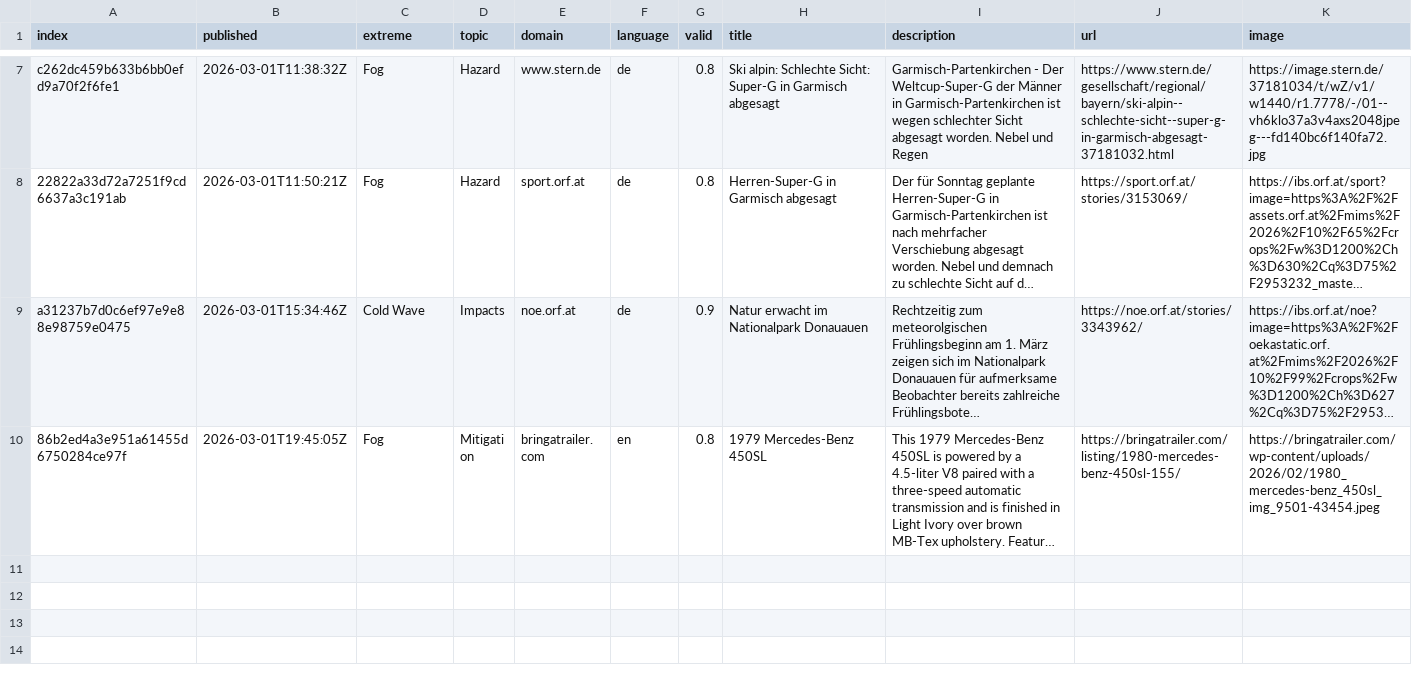
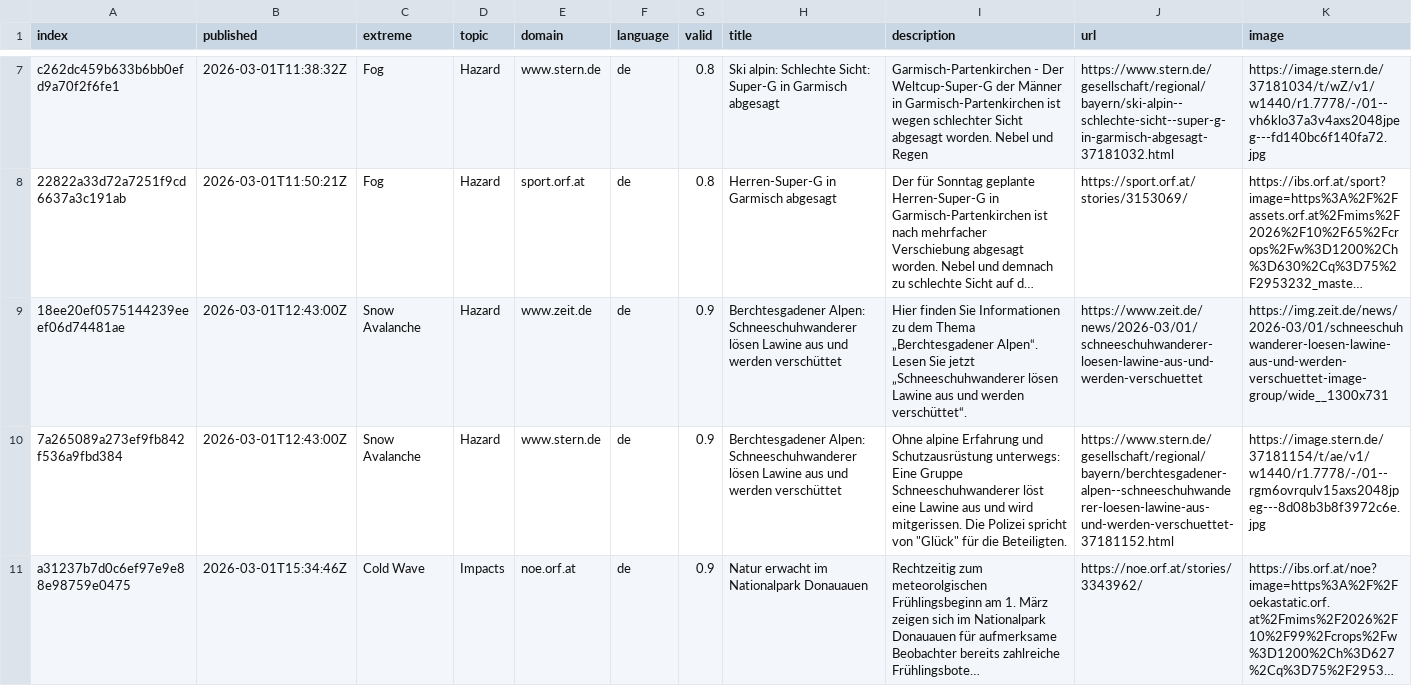
Before and after one commit to ms2329-news/collectionIsComing, a CSV file: csv/news_2026_03.csv, drawn as a sheet; only a part is shown, gaps mark what is left out; the shorter side is filled out with more unchanged rows; long unchanged cells end in …; rows hold the shown columns only; the diff covers the shown part only; the diff names each change by its address in the sheet, - before the commit and + after, or states it on an @@ line.

```diff
--- a/csv/news_2026_03.csv
+++ b/csv/news_2026_03.csv
+row 9: 18ee20ef0575144239eeef06d74481ae | 2026-03-01T12:43:00Z | Snow Avalanche | Hazard | www.zeit.de | de | 0.9 | Berchtesgadener Alpen: Schneeschuhwanderer lösen Lawine aus und werden verschüttet | Hier finden Sie Informationen zu dem Thema „Berchtesgadener Alpen“. Lesen Sie jetzt „Schneeschuhwanderer lösen Lawine aus und werden verschüttet“. | https://www.zeit.de/news/2026-03/01/schneeschuhwanderer-loesen-lawine-aus-und-werden-verschuettet | https://img.zeit.de/news/2026-03/01/schneeschuhwanderer-loesen-lawine-aus-und-werden-verschuettet-image-group/wide__1300x731
+row 10: 7a265089a273ef9fb842f536a9fbd384 | 2026-03-01T12:43:00Z | Snow Avalanche | Hazard | www.stern.de | de | 0.9 | Berchtesgadener Alpen: Schneeschuhwanderer lösen Lawine aus und werden verschüttet | Ohne alpine Erfahrung und Schutzausrüstung unterwegs: Eine Gruppe Schneeschuhwanderer löst eine Lawine aus und wird mitgerissen. Die Polizei spricht von "Glück" für die Beteiligten. | https://www.stern.de/gesellschaft/regional/bayern/berchtesgadener-alpen--schneeschuhwanderer-loesen-lawine-aus-und-werden-verschuettet-37181152.html | https://image.stern.de/37181154/t/ae/v1/w1440/r1.7778/-/01--rgm6ovrqulv15axs2048jpeg---8d08b3b8f3972c6e.jpg
```
Also changed, not shown: 1 added row elsewhere in this file, 3 other files.
